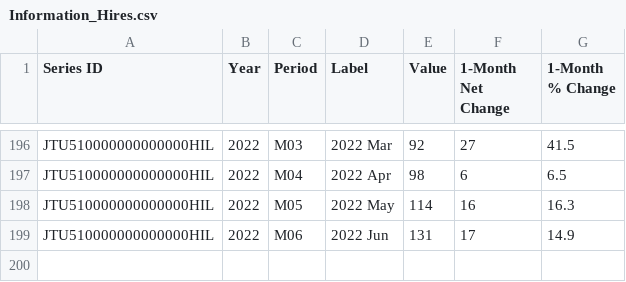
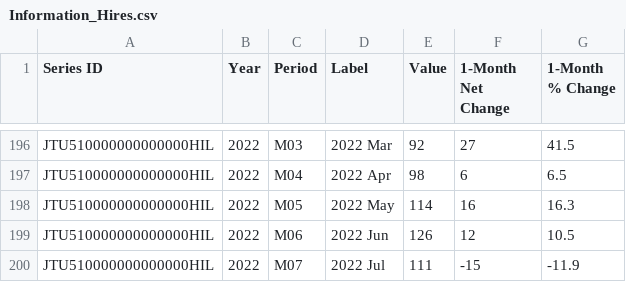
Before and after one commit to InfiniteCuriosity/forecasting_jobs, a CSV file: Information_Hires.csv, drawn as a sheet; only a part is shown, gaps mark what is left out.

```diff
--- a/Information_Hires.csv
+++ b/Information_Hires.csv
@@ -198,2 +198,3 @@ JTU510000000000000HIL,2022,M04,2022 Apr,98,6,6.5
 JTU510000000000000HIL,2022,M05,2022 May,114,16,16.3
-JTU510000000000000HIL,2022,M06,2022 Jun,131,17,14.9
+JTU510000000000000HIL,2022,M06,2022 Jun,126,12,10.5
+JTU510000000000000HIL,2022,M07,2022 Jul,111,-15,-11.9
```
Also changed, not shown: Education_Job_Openings.csv, Finance_Job_Openings.csv, 54 other files.
